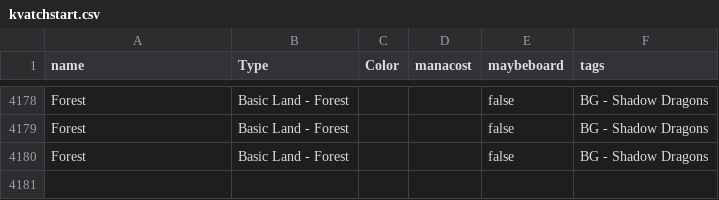
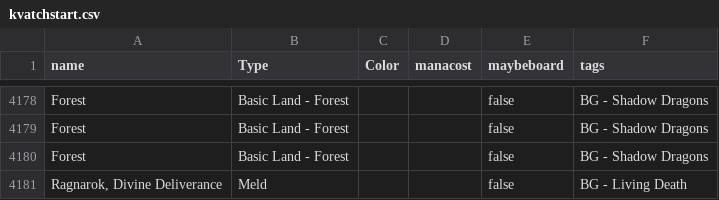
Before and after one commit to LukeyGee/RossCube, a CSV file: cubes/kvatchstart.csv, drawn as a sheet; only a part is shown, gaps mark what is left out; the diff names each change by its address in the sheet, - before the commit and + after, or states it on an @@ line.

```diff
--- a/cubes/kvatchstart.csv
+++ b/cubes/kvatchstart.csv
+row 4181: Ragnarok, Divine Deliverance | Meld |  |  | false | BG - Living Death
```
